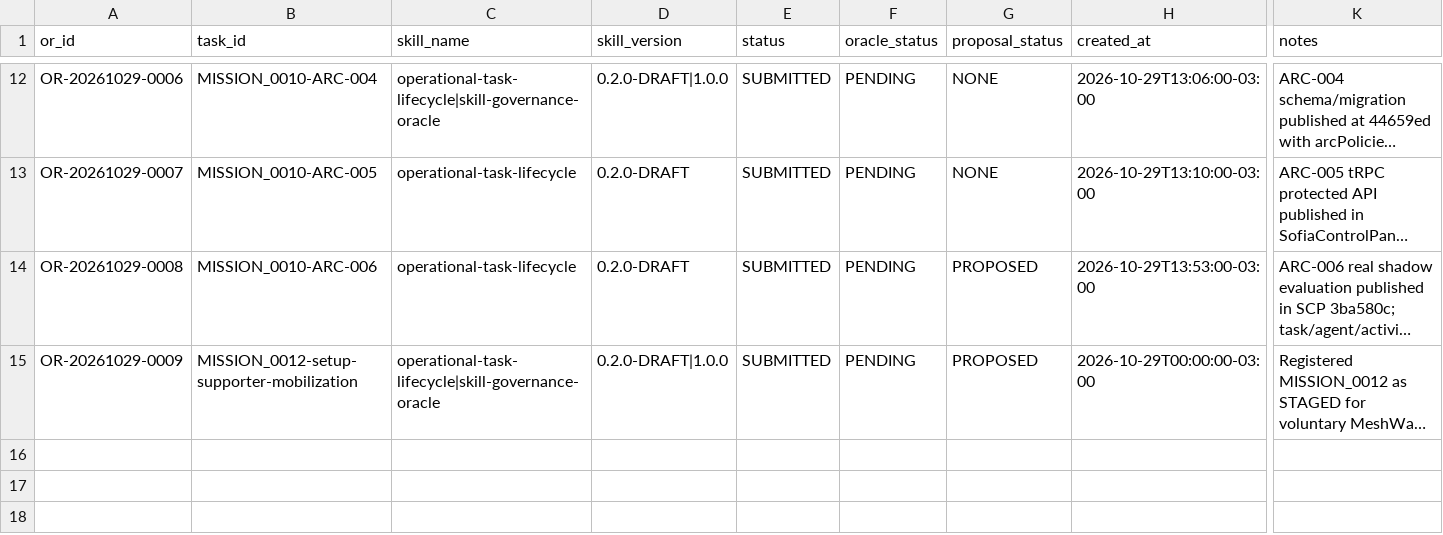
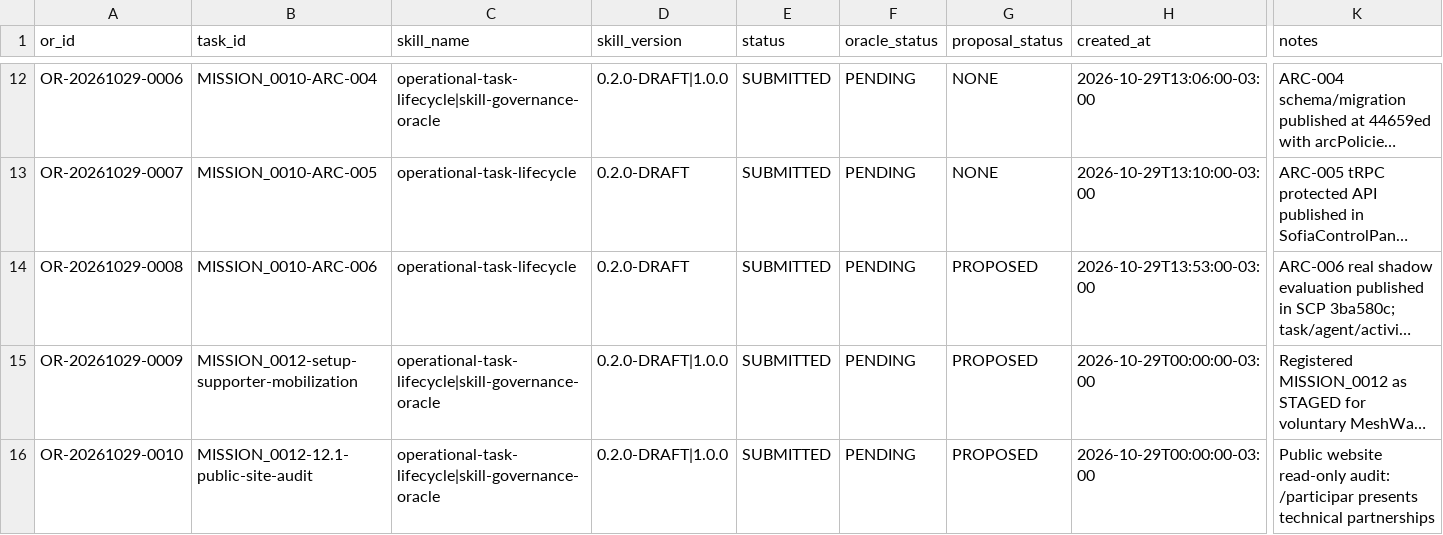
Before and after one commit to meshwave65/SofiaControlPanel, a CSV file: governance/operational_reports/INDEX.csv, drawn as a sheet; only a part is shown, gaps mark what is left out; long unchanged cells end in …; rows hold the shown columns only; the diff names each change by its address in the sheet, - before the commit and + after, or states it on an @@ line.

Commit message:
docs(mission-0012): index public site audit report

```diff
--- a/governance/operational_reports/INDEX.csv
+++ b/governance/operational_reports/INDEX.csv
+row 16: OR-20261029-0010 | MISSION_0012-12.1-public-site-audit | operational-task-lifecycle|skill-governance-oracle | 0.2.0-DRAFT|1.0.0 | SUBMITTED | PENDING | PROPOSED | 2026-10-29T00:00:00-03:00 | Public website read-only audit: /participar presents technical partnerships
```
